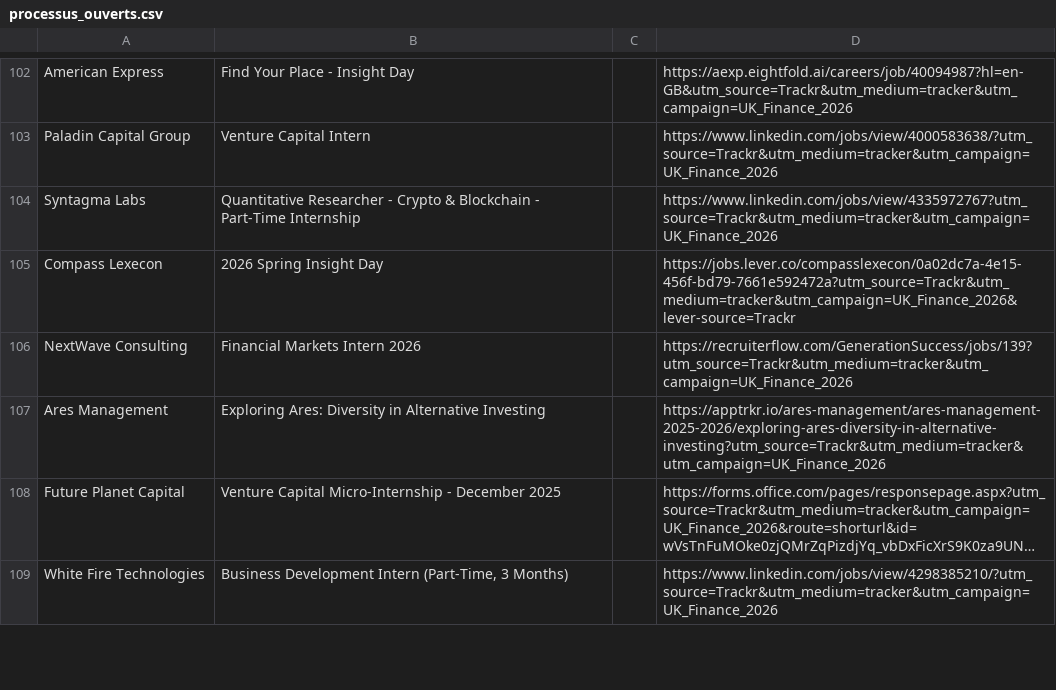
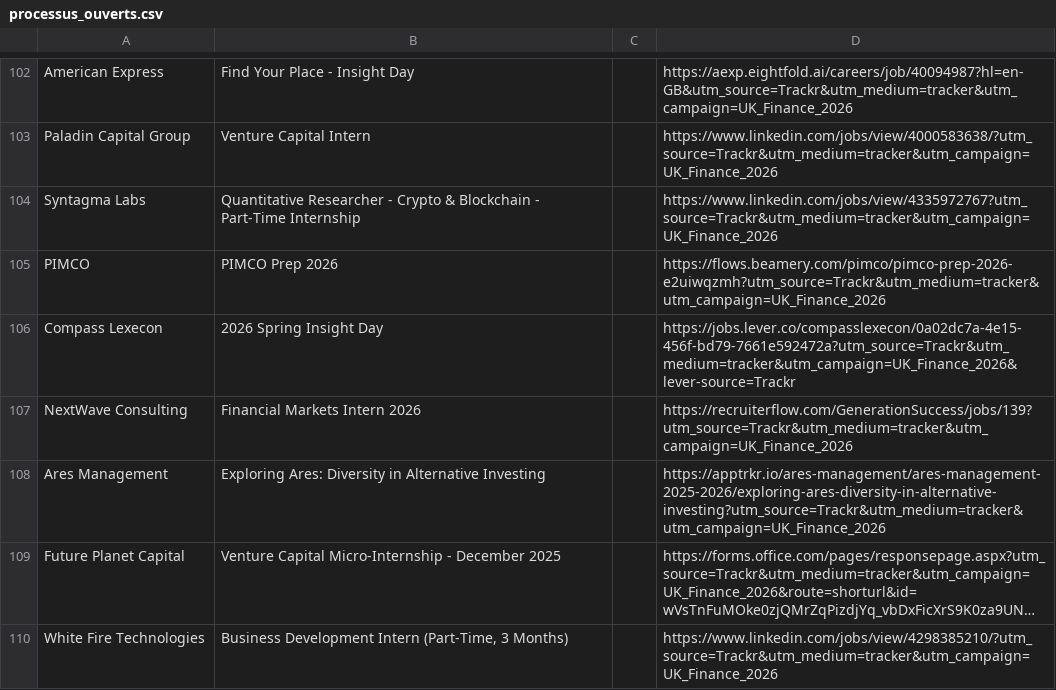
Before and after one commit to ludovicstvys/SpringIntern, a CSV file: processus_ouverts.csv, drawn as a sheet; only a part is shown, gaps mark what is left out; long unchanged cells end in ….

```diff
--- a/processus_ouverts.csv
+++ b/processus_ouverts.csv
@@ -104,2 +104,3 @@ Paladin Capital Group,Venture Capital Intern,,https://www.linkedin.com/jobs/view
 Syntagma Labs,Quantitative Researcher - Crypto & Blockchain - Part-Time Internship,,https://www.linkedin.com/jobs/view/4335972767?utm_source=Trackr&utm_medium=tracker&utm_campaign=UK_Finance_2026
+PIMCO,PIMCO Prep 2026,,https://flows.beamery.com/pimco/pimco-prep-2026-e2uiwqzmh?utm_source=Trackr&utm_medium=tracker&utm_campaign=UK_Finance_2026
 Compass Lexecon,2026 Spring Insight Day,,https://jobs.lever.co/compasslexecon/0a02dc7a-4e15-456f-bd79-7661e592472a?utm_source=Trackr&utm_medium=tracker&utm_campaign=UK_Finance_2026&lever-source=Trackr
```
